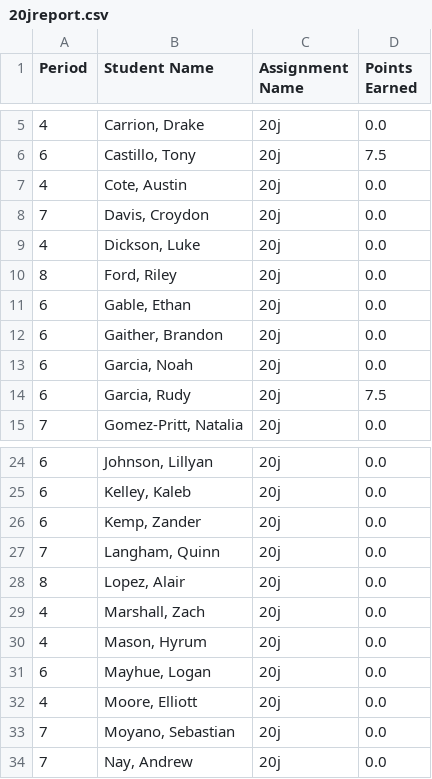
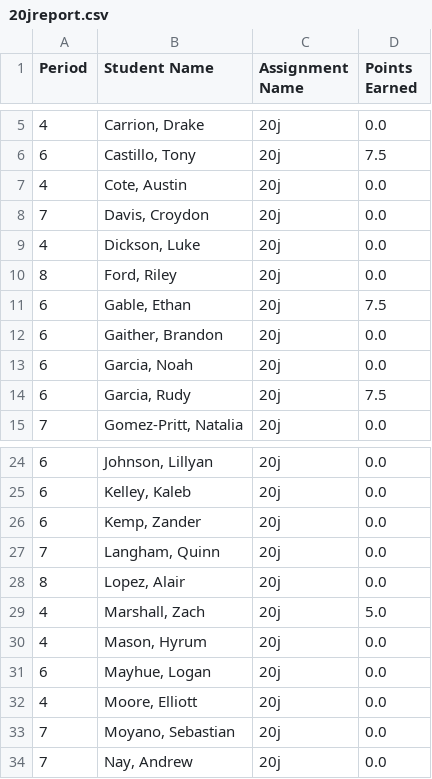
Before and after one commit to mrsimonsen/SimoGrader, a CSV file: 20jreport.csv, drawn as a sheet; only a part is shown, gaps mark what is left out.

```diff
--- a/20jreport.csv
+++ b/20jreport.csv
@@ -10,3 +10,3 @@ Period,Student Name,Assignment Name,Points Earned
 8,"Ford, Riley",20j,0.0
-6,"Gable, Ethan",20j,0.0
+6,"Gable, Ethan",20j,7.5
 6,"Gaither, Brandon",20j,0.0
@@ -28,3 +28,3 @@ Period,Student Name,Assignment Name,Points Earned
 8,"Lopez, Alair",20j,0.0
-4,"Marshall, Zach",20j,0.0
+4,"Marshall, Zach",20j,5.0
 4,"Mason, Hyrum",20j,0.0
```
Also changed, not shown: 6 other files.
